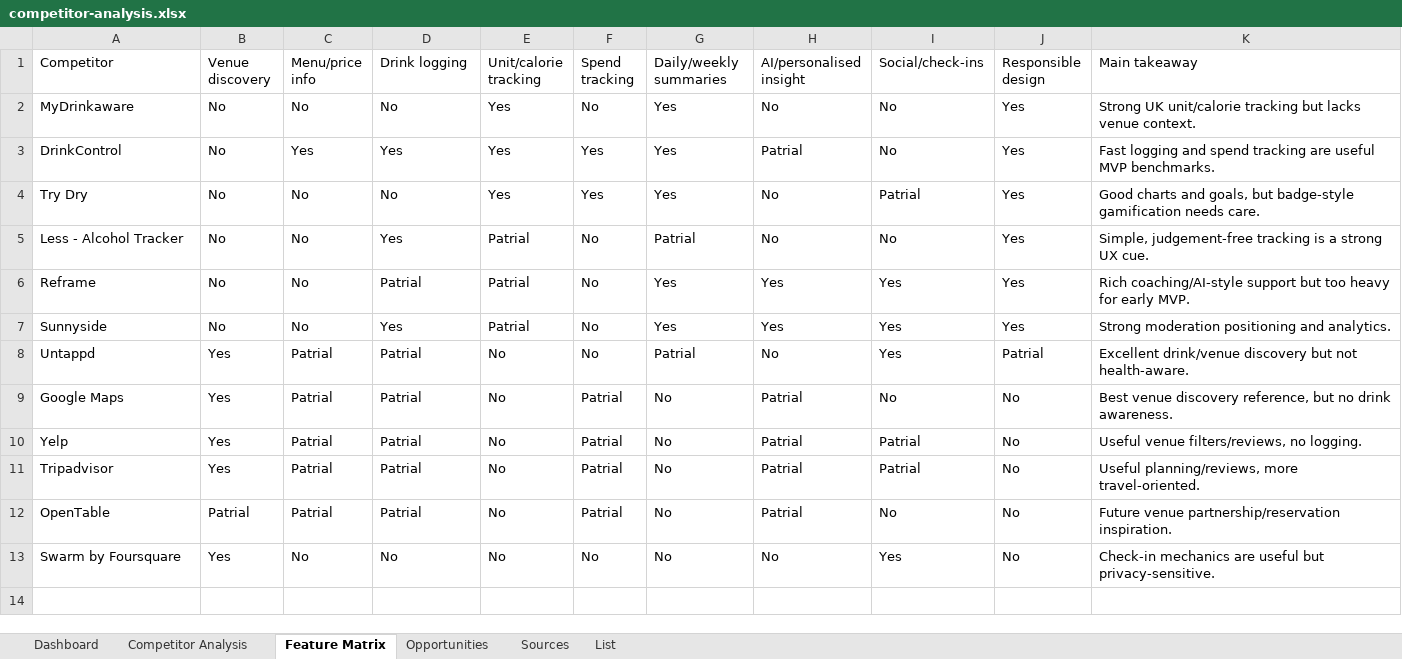
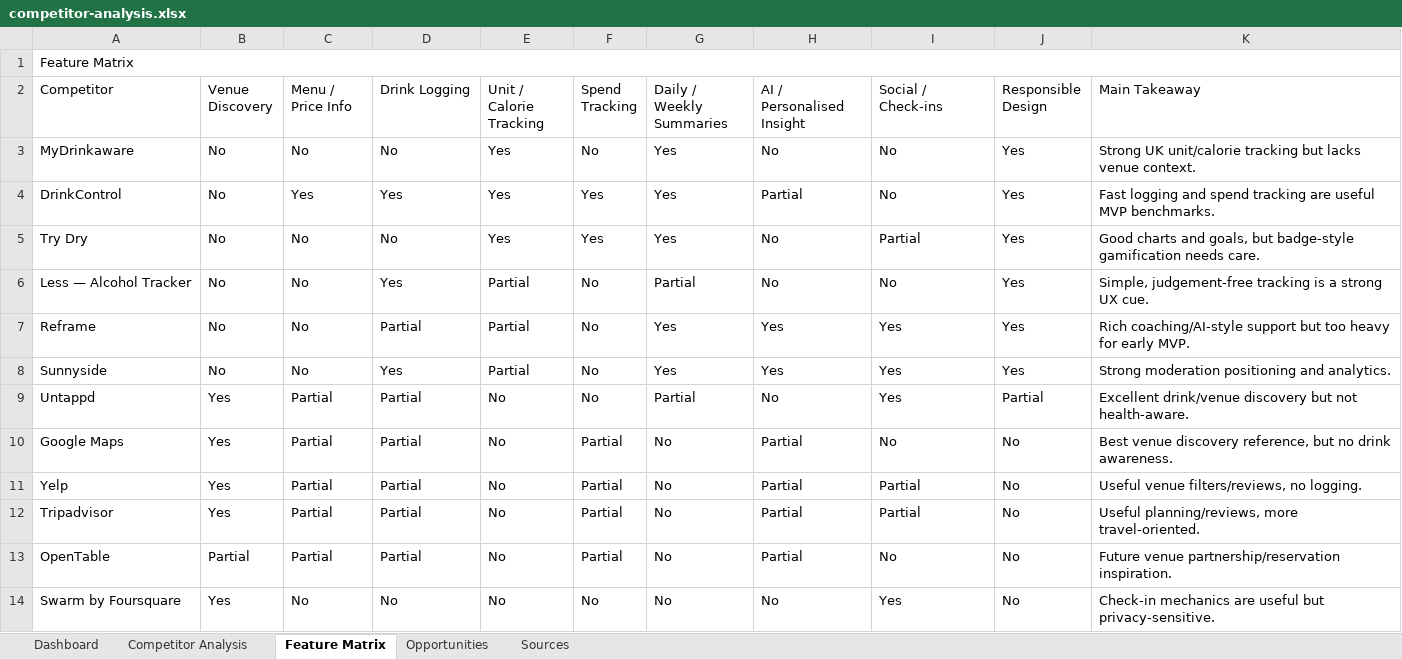
Before and after one commit to MattReid390/drink-awareness-app, an Excel workbook: docs/competitor-analysis.xlsx, sheet Feature Matrix, drawn as a sheet; values as stored, in another font and other column widths than the file's, no cell formats; addresses are those after the commit; the diff names each change by its address in the sheet, - before the commit and + after, or states it on an @@ line.

Commit message:
docs: update existing planning documents and add new research, design, and technical specs

```diff
--- a/docs/competitor-analysis.xlsx (sheet Feature Matrix)
+++ b/docs/competitor-analysis.xlsx (sheet Feature Matrix)
-sheet tab: List
+row 1: Feature Matrix
-B2: Venue discovery
+B2: Venue Discovery
-C2: Menu/price info
+C2: Menu / Price Info
-D2: Drink logging
+D2: Drink Logging
-E2: Unit/calorie tracking
+E2: Unit / Calorie Tracking
-F2: Spend tracking
+F2: Spend Tracking
-G2: Daily/weekly summaries
+G2: Daily / Weekly Summaries
-H2: AI/personalised insight
+H2: AI / Personalised Insight
-I2: Social/check-ins
+I2: Social / Check-ins
-J2: Responsible design
+J2: Responsible Design
-K2: Main takeaway
+K2: Main Takeaway
-H4 (AI / Personalised Insight): Patrial
+H4 (AI / Personalised Insight): Partial
-I5 (Social / Check-ins): Patrial
+I5 (Social / Check-ins): Partial
-A6 (Competitor): Less - Alcohol Tracker
+A6 (Competitor): Less — Alcohol Tracker
-E6:E8 (Unit / Calorie Tracking): Patrial
+E6:E8 (Unit / Calorie Tracking): Partial
-G6 (Daily / Weekly Summaries): Patrial
+G6 (Daily / Weekly Summaries): Partial
-D7 (Drink Logging): Patrial
+D7 (Drink Logging): Partial
-C9:C13 (Menu / Price Info): Patrial
+C9:C13 (Menu / Price Info): Partial
-D9:D13 (Drink Logging): Patrial
+D9:D13 (Drink Logging): Partial
-G9 (Daily / Weekly Summaries): Patrial
+G9 (Daily / Weekly Summaries): Partial
-J9 (Responsible Design): Patrial
+J9 (Responsible Design): Partial
-F10:F13 (Spend Tracking): Patrial
+F10:F13 (Spend Tracking): Partial
-H10:H13 (AI / Personalised Insight): Patrial
+H10:H13 (AI / Personalised Insight): Partial
-I11:I12 (Social / Check-ins): Patrial
+I11:I12 (Social / Check-ins): Partial
-B13 (Venue Discovery): Patrial
+B13 (Venue Discovery): Partial
```
Also changed, not shown: sheet Dashboard, sheet Competitor Analysis, sheet Sources, sheet Opportunities, cell formats, docs/assumptions-risks.xlsx, docs/feature-backlog.xlsx, 12 other files.
